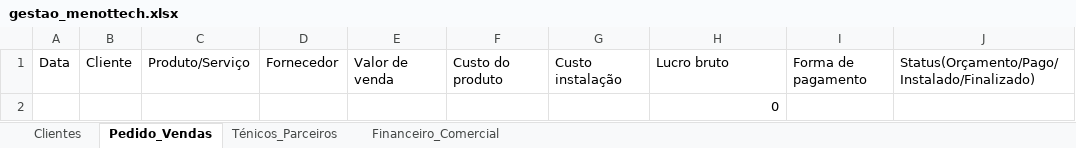
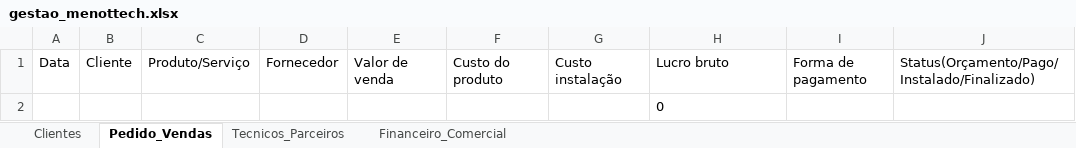
Before and after one commit to H3l3n3lia/http-localhost-8502-, an Excel workbook: gestao_menottech.xlsx, sheet Pedido_Vendas, drawn as a sheet; values as stored, in another font and other column widths than the file's, no borders; charts and pictures not drawn; the diff names each change by its address in the sheet, - before the commit and + after, or states it on an @@ line.

Commit message:
Add files via upload

```diff
--- a/gestao_menottech.xlsx (sheet Pedido_Vendas)
+++ b/gestao_menottech.xlsx (sheet Pedido_Vendas)
-sheet tab: Ténicos_Parceiros
+sheet tab: Tecnicos_Parceiros
-H2 alignment: right
+H2 alignment: left
```
Also changed, not shown: charts or pictures.
